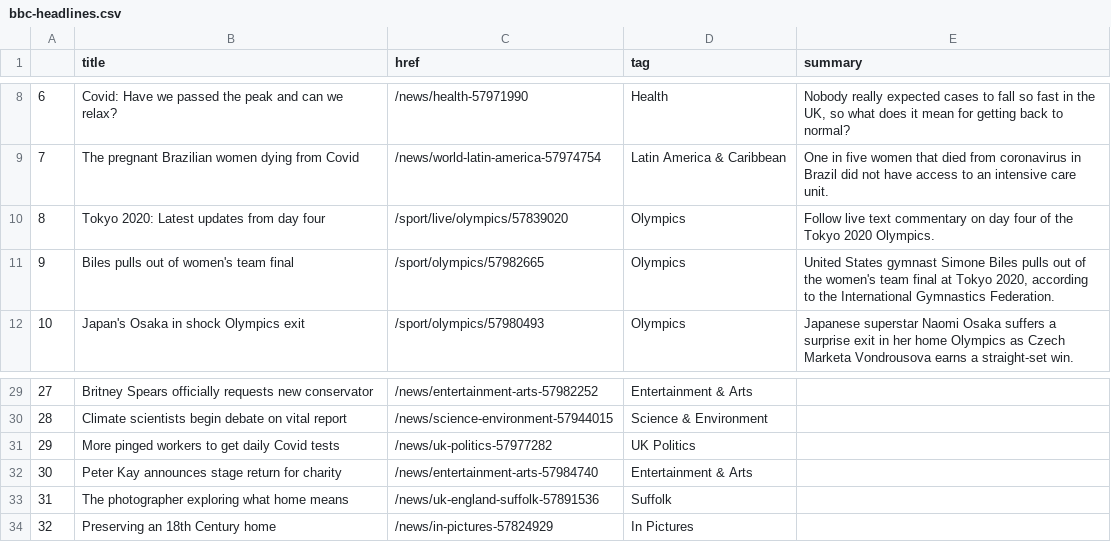
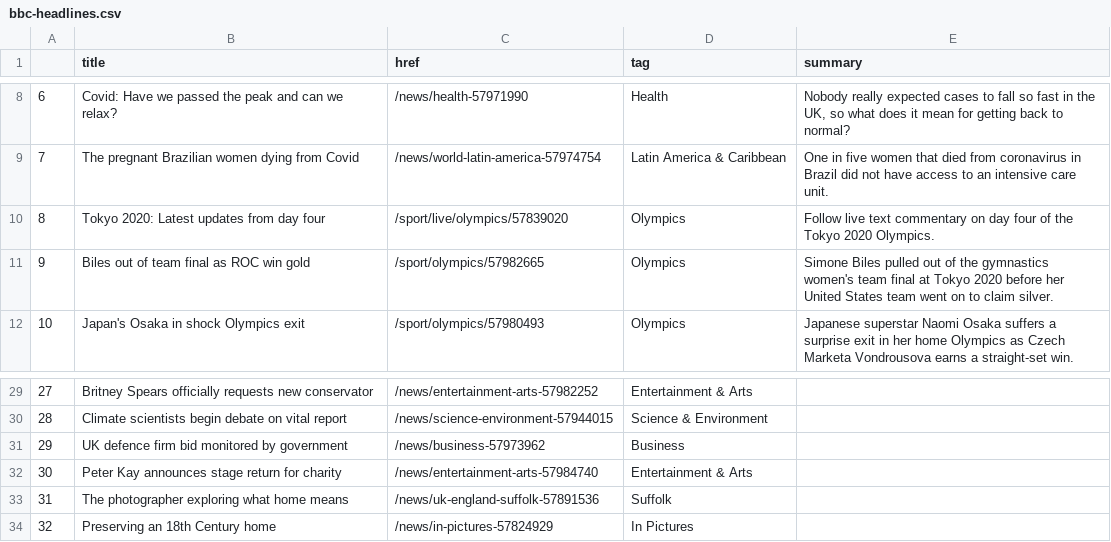
Before and after one commit to kgrumke/automatic-scraper, a CSV file: bbc-headlines.csv, drawn as a sheet; only a part is shown, gaps mark what is left out.

```diff
--- a/bbc-headlines.csv
+++ b/bbc-headlines.csv
@@ -10,3 +10,3 @@
 8,Tokyo 2020: Latest updates from day four,/sport/live/olympics/57839020,Olympics,Follow live text commentary on day four of the Tokyo 2020 Olympics.
-9,Biles pulls out of women's team final,/sport/olympics/57982665,Olympics,"United States gymnast Simone Biles pulls out of the women's team final at Tokyo 2020, according to the International Gymnastics Federation."
+9,Biles out of team final as ROC win gold,/sport/olympics/57982665,Olympics,Simone Biles pulled out of the gymnastics women's team final at Tokyo 2020 before her United States team went on to claim silver.
 10,Japan's Osaka in shock Olympics exit,/sport/olympics/57980493,Olympics,Japanese superstar Naomi Osaka suffers a surprise exit in her home Olympics as Czech Marketa Vondrousova earns a straight-set win.
@@ -30,3 +30,3 @@
 28,Climate scientists begin debate on vital report,/news/science-environment-57944015,Science & Environment,
-29,More pinged workers to get daily Covid tests,/news/uk-politics-57977282,UK Politics,
+29,UK defence firm bid monitored by government,/news/business-57973962,Business,
 30,Peter Kay announces stage return for charity,/news/entertainment-arts-57984740,Entertainment & Arts,
```
